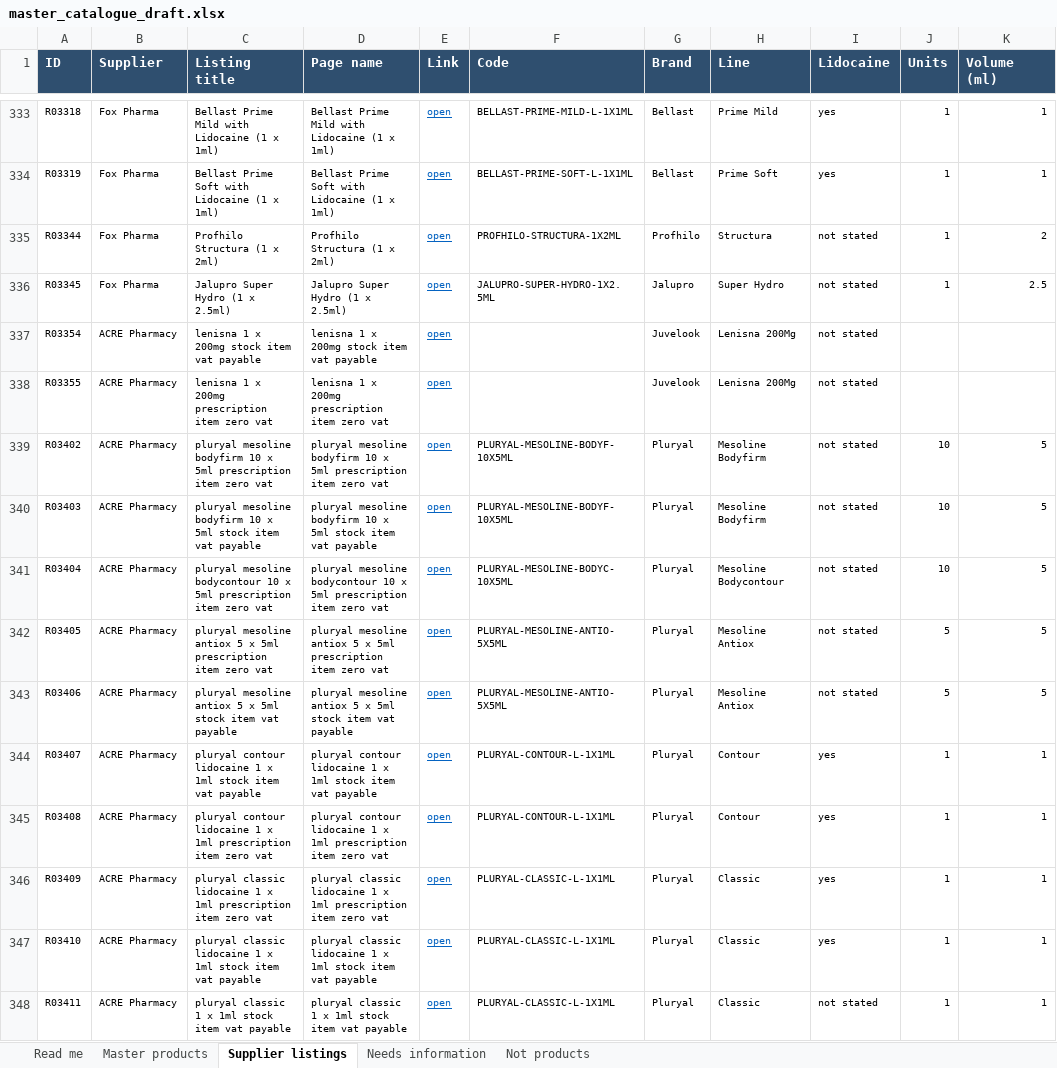
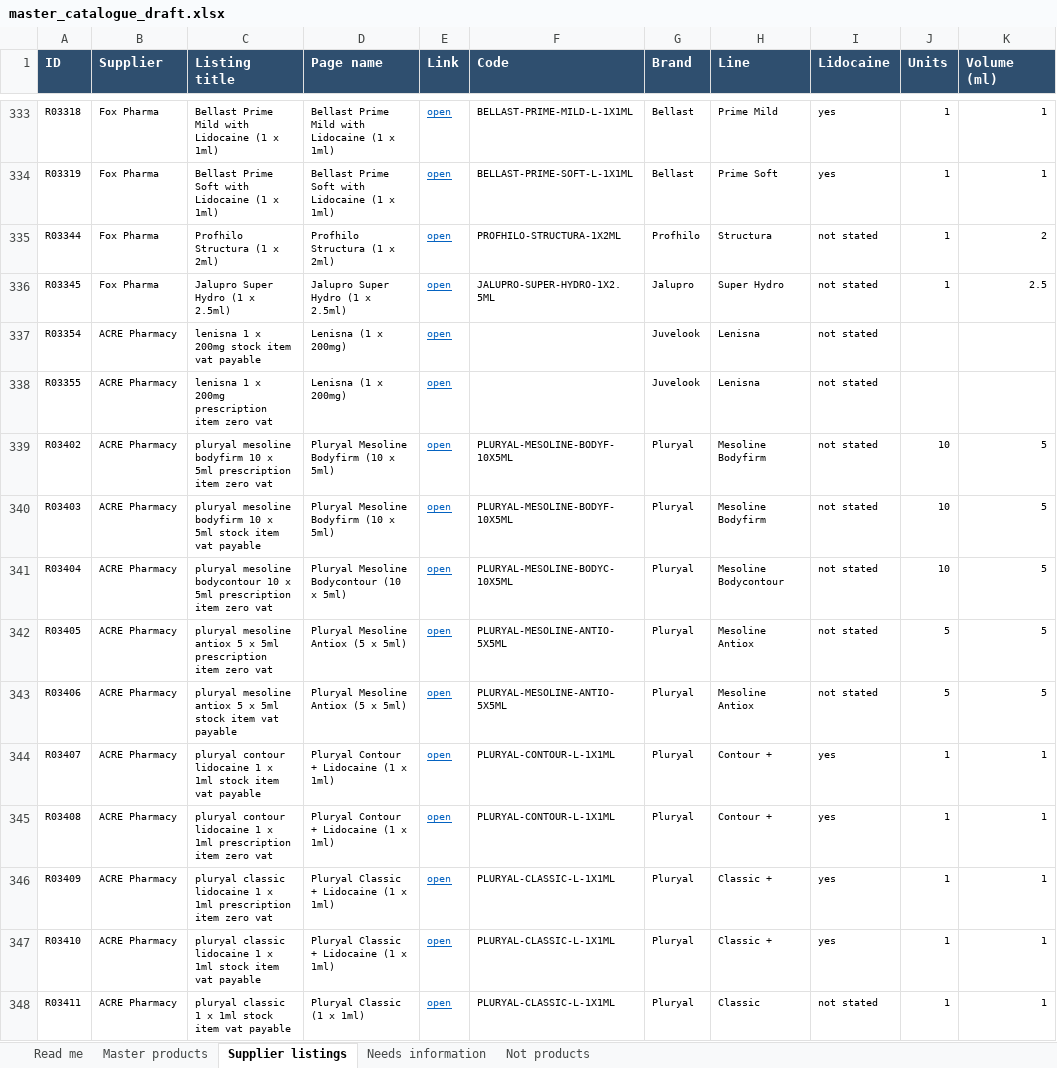
Before and after one commit to asghariresearcher1918-cyber/product-matching, an Excel workbook: output/master_catalogue_draft.xlsx, sheet Supplier listings, drawn as a sheet; only a part is shown, gaps mark what is left out; values as stored, in another font and other column widths than the file's, no borders; charts and pictures not drawn; the diff covers the shown part only; the diff names each change by its address in the sheet, - before the commit and + after, or states it on an @@ line.

```diff
--- a/output/master_catalogue_draft.xlsx (sheet Supplier listings)
+++ b/output/master_catalogue_draft.xlsx (sheet Supplier listings)
-D337 (Page name): lenisna 1 x 200mg stock item vat payable
+D337 (Page name): Lenisna (1 x 200mg)
-H337:H338 (Line): Lenisna 200Mg
+H337:H338 (Line): Lenisna
-D338 (Page name): lenisna 1 x 200mg prescription item zero vat
+D338 (Page name): Lenisna (1 x 200mg)
-D339 (Page name): pluryal mesoline bodyfirm 10 x 5ml prescription item zero vat
+D339 (Page name): Pluryal Mesoline Bodyfirm (10 x 5ml)
-D340 (Page name): pluryal mesoline bodyfirm 10 x 5ml stock item vat payable
+D340 (Page name): Pluryal Mesoline Bodyfirm (10 x 5ml)
-D341 (Page name): pluryal mesoline bodycontour 10 x 5ml prescription item zero vat
+D341 (Page name): Pluryal Mesoline Bodycontour (10 x 5ml)
-D342 (Page name): pluryal mesoline antiox 5 x 5ml prescription item zero vat
+D342 (Page name): Pluryal Mesoline Antiox (5 x 5ml)
-D343 (Page name): pluryal mesoline antiox 5 x 5ml stock item vat payable
+D343 (Page name): Pluryal Mesoline Antiox (5 x 5ml)
-D344 (Page name): pluryal contour lidocaine 1 x 1ml stock item vat payable
+D344 (Page name): Pluryal Contour + Lidocaine (1 x 1ml)
-H344:H345 (Line): Contour
+H344:H345 (Line): Contour +
-D345 (Page name): pluryal contour lidocaine 1 x 1ml prescription item zero vat
+D345 (Page name): Pluryal Contour + Lidocaine (1 x 1ml)
-D346 (Page name): pluryal classic lidocaine 1 x 1ml prescription item zero vat
+D346 (Page name): Pluryal Classic + Lidocaine (1 x 1ml)
-H346:H347 (Line): Classic
+H346:H347 (Line): Classic +
-D347 (Page name): pluryal classic lidocaine 1 x 1ml stock item vat payable
+D347 (Page name): Pluryal Classic + Lidocaine (1 x 1ml)
-D348 (Page name): pluryal classic 1 x 1ml stock item vat payable
+D348 (Page name): Pluryal Classic (1 x 1ml)
```
Also changed, not shown: 2 removed rows and 927 edited cells elsewhere in this sheet, sheet Master products, sheet Needs information, sheet Not products, sheet Read me, charts or pictures, 5 other files.
